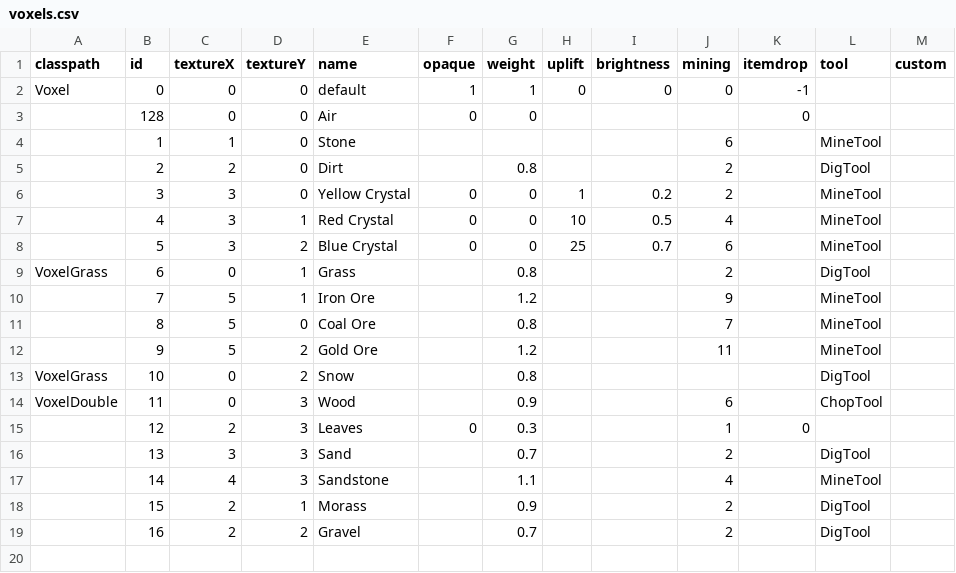
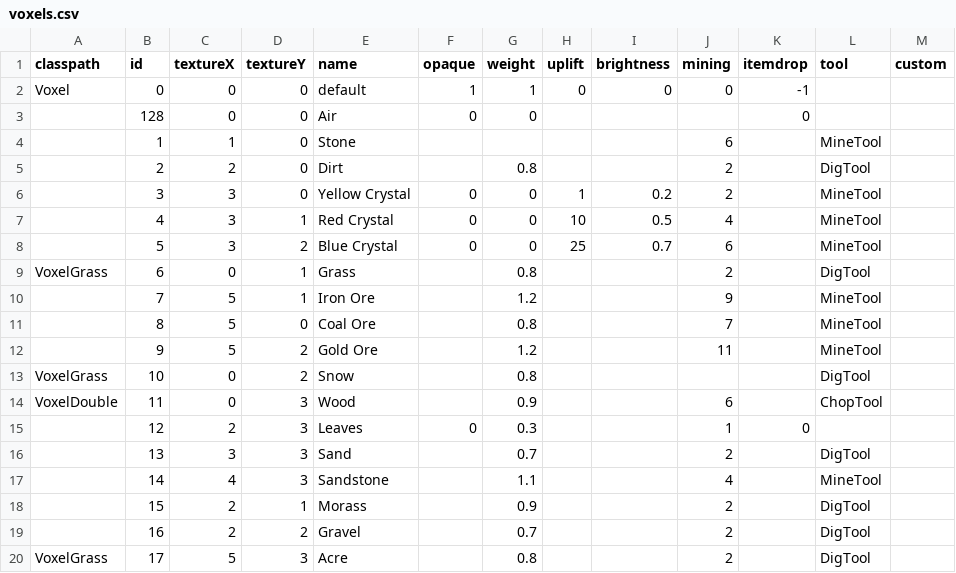
Before and after one commit to Dakror/Vloxlands, a CSV file: android/assets/data/voxels.csv, drawn as a sheet.

```diff
--- a/android/assets/data/voxels.csv
+++ b/android/assets/data/voxels.csv
@@ -19 +19,2 @@ VoxelDouble;11;0;3;Wood;;0.9;;;6;;ChopTool;
 ;16;2;2;Gravel;;0.7;;;2;;DigTool;
+VoxelGrass;17;5;3;Acre;;0.8;;;2;;DigTool;
```
Also changed, not shown: 16 other files.
